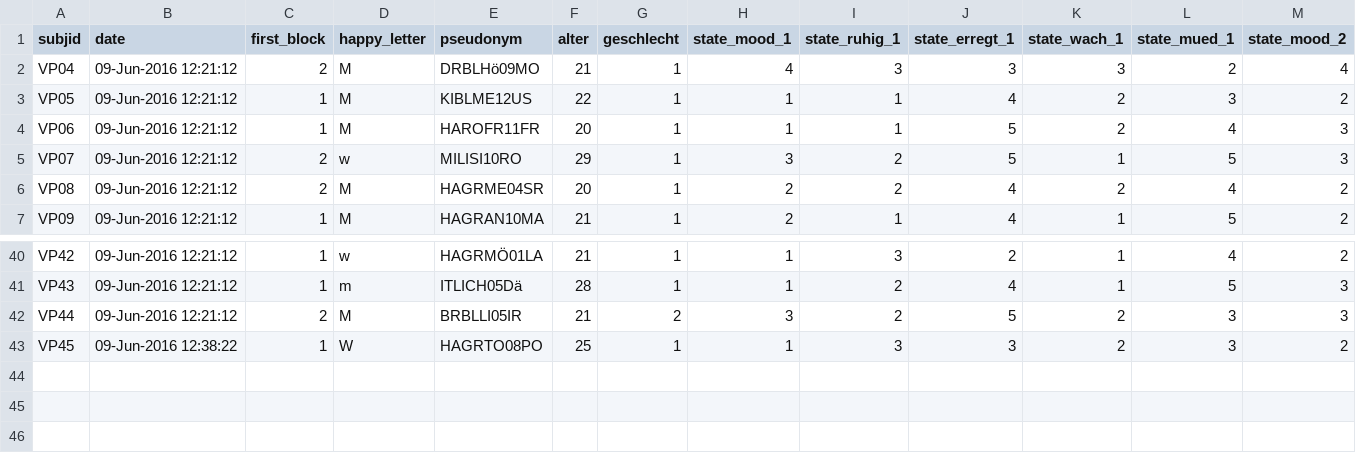
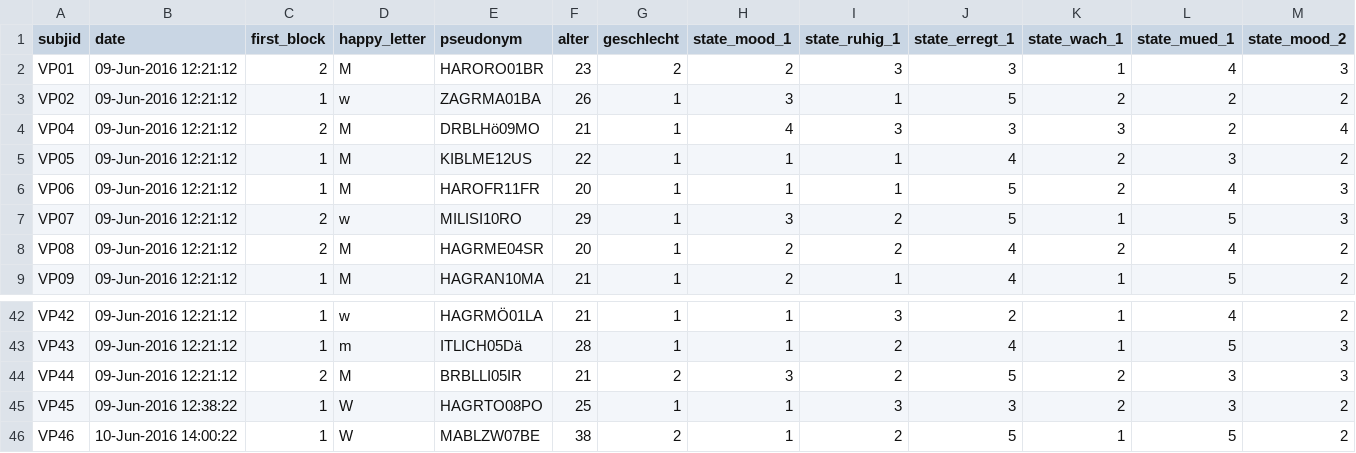
Before and after one commit to Foucl/Ph1VALID-EMG, a CSV file: functions/subjinfo.csv, drawn as a sheet; only a part is shown, gaps mark what is left out; rows hold the shown columns only; the diff names each change by its address in the sheet, - before the commit and + after, or states it on an @@ line.

```diff
--- a/functions/subjinfo.csv
+++ b/functions/subjinfo.csv
+row 2: VP01 | 09-Jun-2016 12:21:12 | 2 | M | HARORO01BR | 23 | 2 | 2 | 3 | 3 | 1 | 4 | 3
+row 3: VP02 | 09-Jun-2016 12:21:12 | 1 | w | ZAGRMA01BA | 26 | 1 | 3 | 1 | 5 | 2 | 2 | 2
+row 46: VP46 | 10-Jun-2016 14:00:22 | 1 | W | MABLZW07BE | 38 | 2 | 1 | 2 | 5 | 1 | 5 | 2
```
Also changed, not shown: 2 other files.
